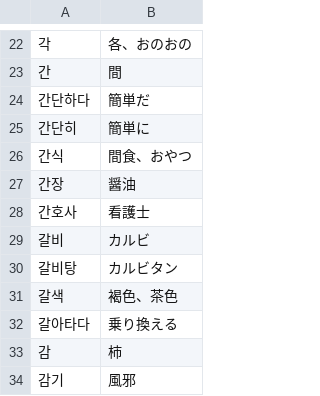
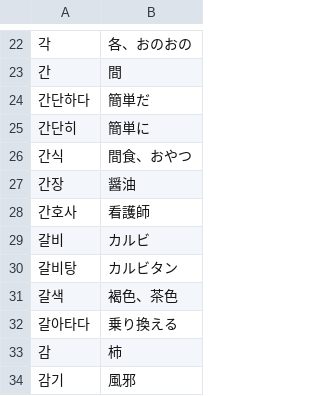
Before and after one commit to thekiai/word-katsuyou, a CSV file: src/data/topikWords.csv, drawn as a sheet; only a part is shown, gaps mark what is left out.

```diff
--- a/src/data/topikWords.csv
+++ b/src/data/topikWords.csv
@@ -27,3 +27,3 @@
 간장,醤油
-간호사,看護士
+간호사,看護師
 갈비,カルビ
```
Also changed, not shown: src/data/grammer1.csv, src/data/grammer2.csv, 1 other file.
